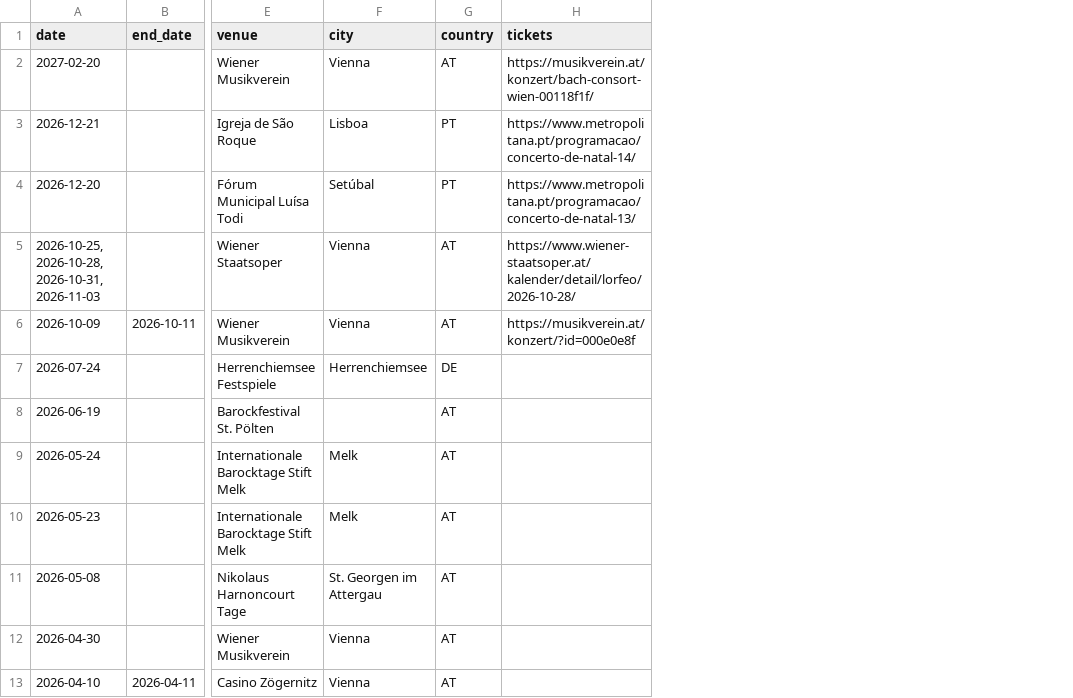
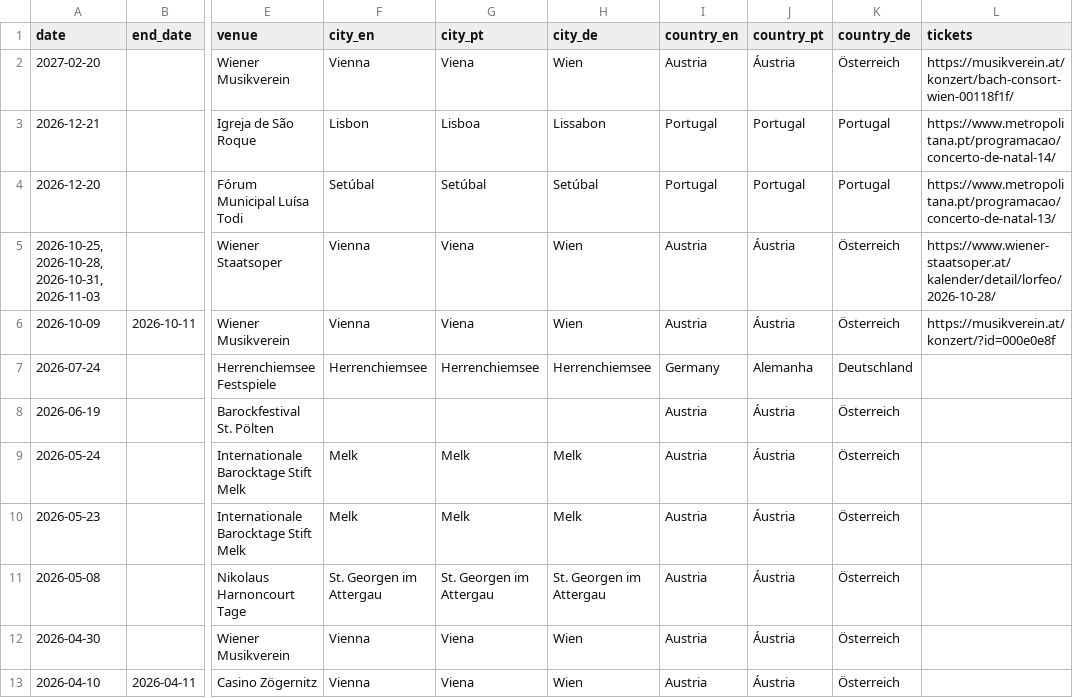
Before and after one commit to andreferreiramusic/site, a CSV file: data/events.csv, drawn as a sheet; only a part is shown, gaps mark what is left out; removed rows and columns are numbered as before the commit, all else as after; the diff names each change by its address in the sheet, - before the commit and + after, or states it on an @@ line.

Commit message:
cities and countries now have 3 languanges on events.csv

```diff
--- a/data/events.csv
+++ b/data/events.csv
-column G (country), rows 2-13: AT | PT | PT | AT | AT | DE | AT | AT | AT | AT | AT | AT
+column G (city_pt), rows 2-13: Viena | Lisboa | Setúbal | Viena | Viena | Herrenchiemsee |  | Melk | Melk | St. Georgen im Attergau | Viena | Viena
+column H (city_de), rows 2-13: Wien | Lissabon | Setúbal | Wien | Wien | Herrenchiemsee |  | Melk | Melk | St. Georgen im Attergau | Wien | Wien
+column I (country_en), rows 2-13: Austria | Portugal | Portugal | Austria | Austria | Germany | Austria | Austria | Austria | Austria | Austria | Austria
+column J (country_pt), rows 2-13: Áustria | Portugal | Portugal | Áustria | Áustria | Alemanha | Áustria | Áustria | Áustria | Áustria | Áustria | Áustria
+column K (country_de), rows 2-13: Österreich | Portugal | Portugal | Österreich | Österreich | Deutschland | Österreich | Österreich | Österreich | Österreich | Österreich | Österreich
-F1: city
+F1: city_en
-F3 (city_en): Lisboa
+F3 (city_en): Lisbon
```
Also changed, not shown: 4 other files.
